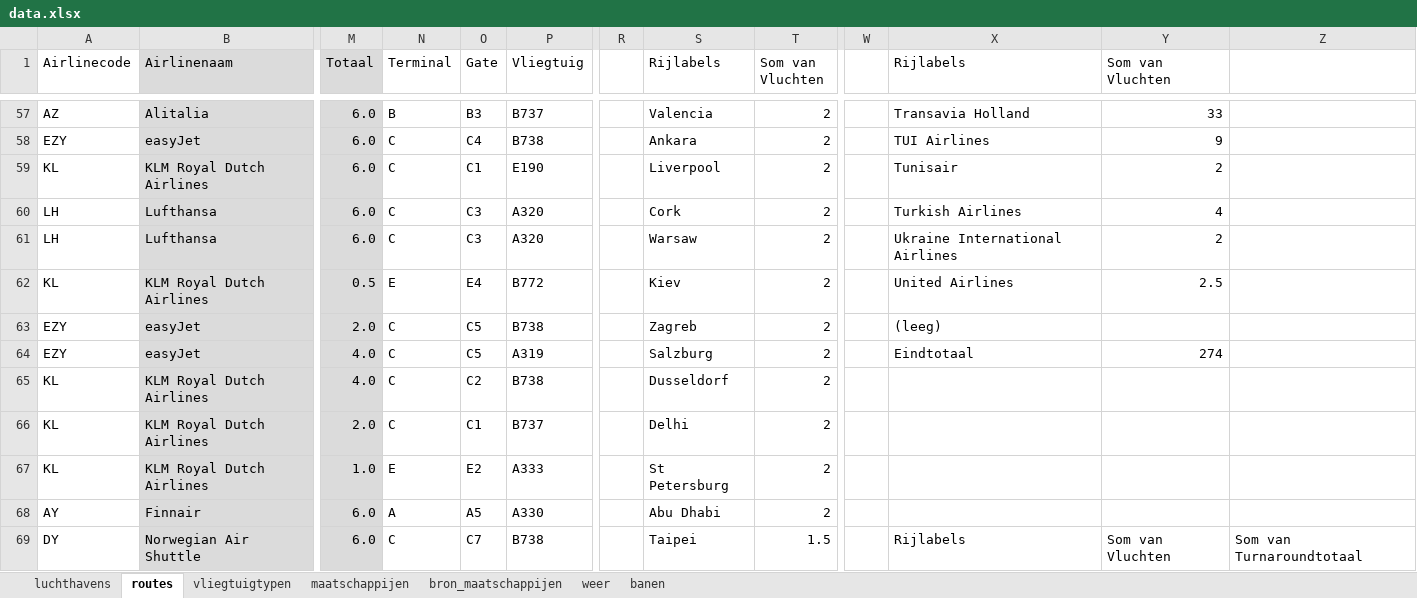
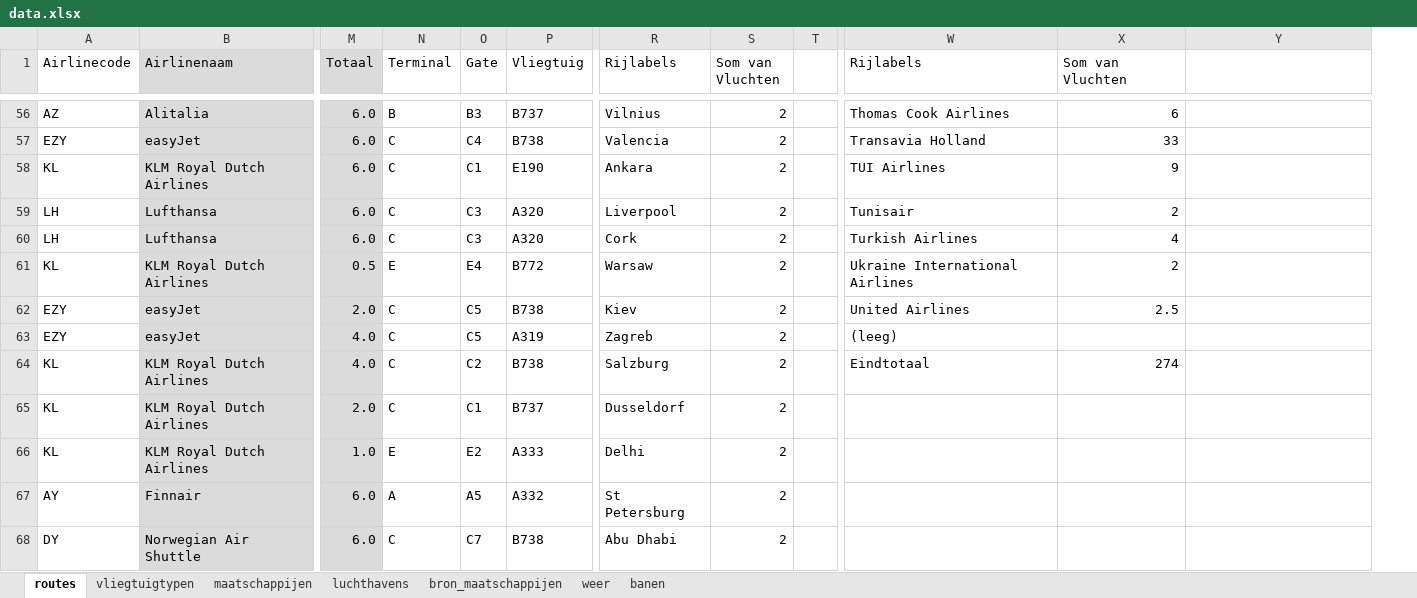
Before and after one commit to afstam/VisionAirPort, an Excel workbook: data.xlsx, sheet routes, drawn as a sheet; only a part is shown, gaps mark what is left out; values as stored, in another font and other column widths than the file's, no borders; conditional formats not drawn; removed rows and columns are numbered as before the commit, all else as after; rows hold the shown columns only; the diff covers the shown part only; the diff names each change by its address in the sheet, - before the commit and + after, or states it on an @@ line.

Commit message:
Iets met vliegtuigen enzo

```diff
--- a/data.xlsx (sheet routes)
+++ b/data.xlsx (sheet routes)
@@ sheet tab order changed: routes | vliegtuigtypen | maatschappijen | luchthavens | bron_maatschappijen | weer | banen @@
-column R, empty
+column T, empty
-column W, empty
-R56 (Rijlabels): Valencia
+R56 (Rijlabels): Vilnius
-W56 (Rijlabels): Transavia Holland
+W56 (Rijlabels): Thomas Cook Airlines
-X56 (Som van Vluchten): 33
+X56 (Som van Vluchten): 6
-R57 (Rijlabels): Ankara
+R57 (Rijlabels): Valencia
-W57 (Rijlabels): TUI Airlines
+W57 (Rijlabels): Transavia Holland
-X57 (Som van Vluchten): 9
+X57 (Som van Vluchten): 33
-R58 (Rijlabels): Liverpool
+R58 (Rijlabels): Ankara
-W58 (Rijlabels): Tunisair
+W58 (Rijlabels): TUI Airlines
-X58 (Som van Vluchten): 2
+X58 (Som van Vluchten): 9
+row 59: LH | Lufthansa | 6.0 | C | C3 | A320 | Liverpool | 2 |  | Tunisair | 2
-row 61: LH | Lufthansa | 6.0 | C | C3 | A320 |  | Warsaw | 2 |  | Ukraine International Airlines | 2
-R61 (Rijlabels): Kiev
+R61 (Rijlabels): Warsaw
-W61 (Rijlabels): United Airlines
+W61 (Rijlabels): Ukraine International Airlines
-X61 (Som van Vluchten): 2.5
+X61 (Som van Vluchten): 2
-R62 (Rijlabels): Zagreb
+R62 (Rijlabels): Kiev
-W62 (Rijlabels): (leeg)
+W62 (Rijlabels): United Airlines
-X62 (Som van Vluchten): (empty)
+X62 (Som van Vluchten): 2.5
-R63 (Rijlabels): Salzburg
+R63 (Rijlabels): Zagreb
-W63 (Rijlabels): Eindtotaal
+W63 (Rijlabels): (leeg)
-X63 (Som van Vluchten): 274
+X63 (Som van Vluchten): (empty)
-R64 (Rijlabels): Dusseldorf
+R64 (Rijlabels): Salzburg
-W64 (Rijlabels): (empty)
+W64 (Rijlabels): Eindtotaal
-X64 (Som van Vluchten): (empty)
+X64 (Som van Vluchten): 274
-R65 (Rijlabels): Delhi
+R65 (Rijlabels): Dusseldorf
-R66 (Rijlabels): St Petersburg
+R66 (Rijlabels): Delhi
-P67 (Vliegtuig): A330
+P67 (Vliegtuig): A332
-R67 (Rijlabels): Abu Dhabi
+R67 (Rijlabels): St Petersburg
-R68 (Rijlabels): Taipei
+R68 (Rijlabels): Abu Dhabi
-S68 (Som van Vluchten): 1.5
+S68 (Som van Vluchten): 2
-W68 (Rijlabels): Rijlabels
+W68 (Rijlabels): (empty)
-X68 (Som van Vluchten): Som van Vluchten
+X68 (Som van Vluchten): (empty)
-Y68: Som van Turnaroundtotaal
+Y68: (empty)
```
Also changed, not shown: 3 added rows, 3 removed rows and 194 edited cells elsewhere in this sheet, sheet vliegtuigtypen, formulas that keep their value, 4 other files.
